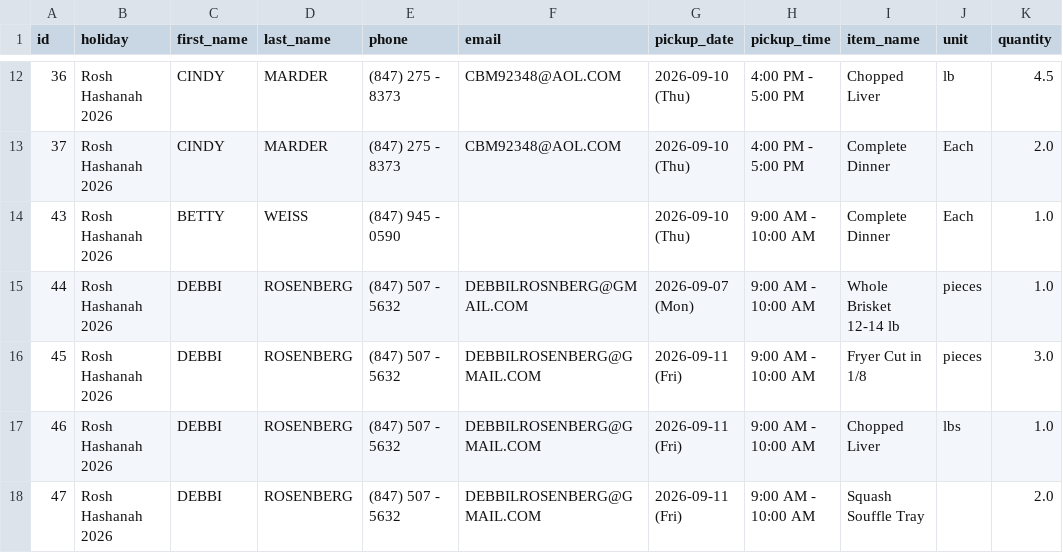
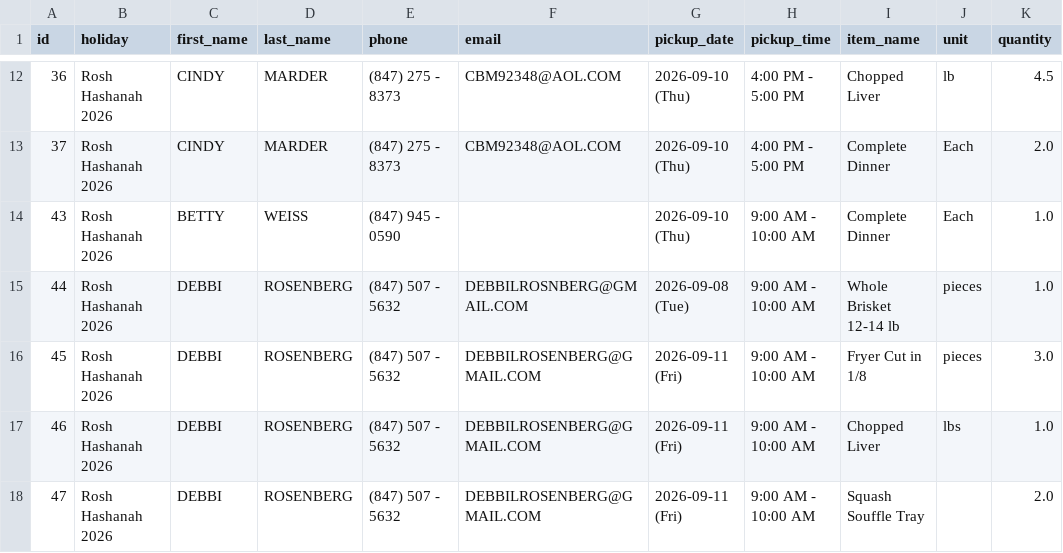
Before and after one commit to shaevitzmarket/holiday-orders, a CSV file: orders.csv, drawn as a sheet; only a part is shown, gaps mark what is left out; the diff names each change by its address in the sheet, - before the commit and + after, or states it on an @@ line.

Commit message:
Edit order for DEBBI ROSENBERG

```diff
--- a/orders.csv
+++ b/orders.csv
-G15 (pickup_date): 2026-09-07 (Mon)
+G15 (pickup_date): 2026-09-08 (Tue)
```
